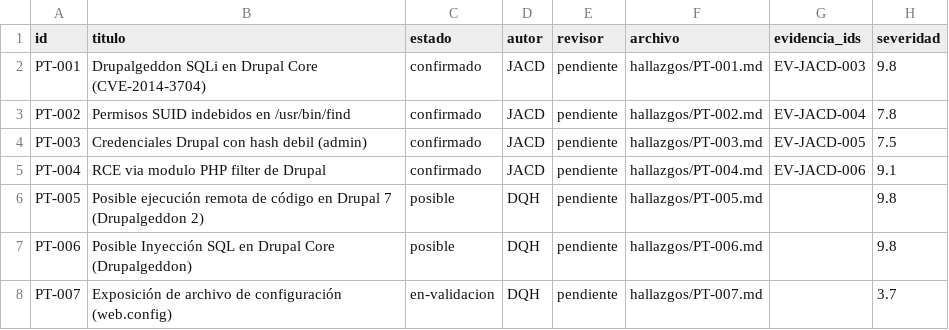
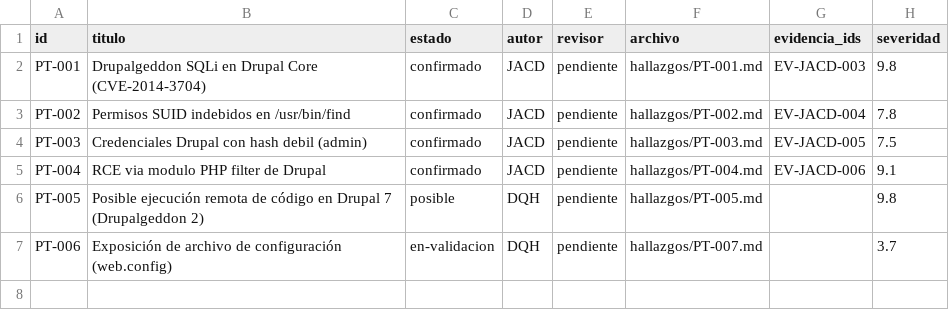
Before and after one commit to JuanGonzalezx/parcial_ethical_hacking, a CSV file: hallazgos/indice.csv, drawn as a sheet.

```diff
--- a/hallazgos/indice.csv
+++ b/hallazgos/indice.csv
@@ -6,3 +6,2 @@ PT-004,RCE via modulo PHP filter de Drupal,confirmado,JACD,pendiente,hallazgos/P
 PT-005,Posible ejecución remota de código en Drupal 7 (Drupalgeddon 2),posible,DQH,pendiente,hallazgos/PT-005.md,,9.8
-PT-006,Posible Inyección SQL en Drupal Core (Drupalgeddon),posible,DQH,pendiente,hallazgos/PT-006.md,,9.8
-PT-007,Exposición de archivo de configuración (web.config),en-validacion,DQH,pendiente,hallazgos/PT-007.md,,3.7
+PT-006,Exposición de archivo de configuración (web.config),en-validacion,DQH,pendiente,hallazgos/PT-007.md,,3.7
```
Also changed, not shown: 2 other files.
